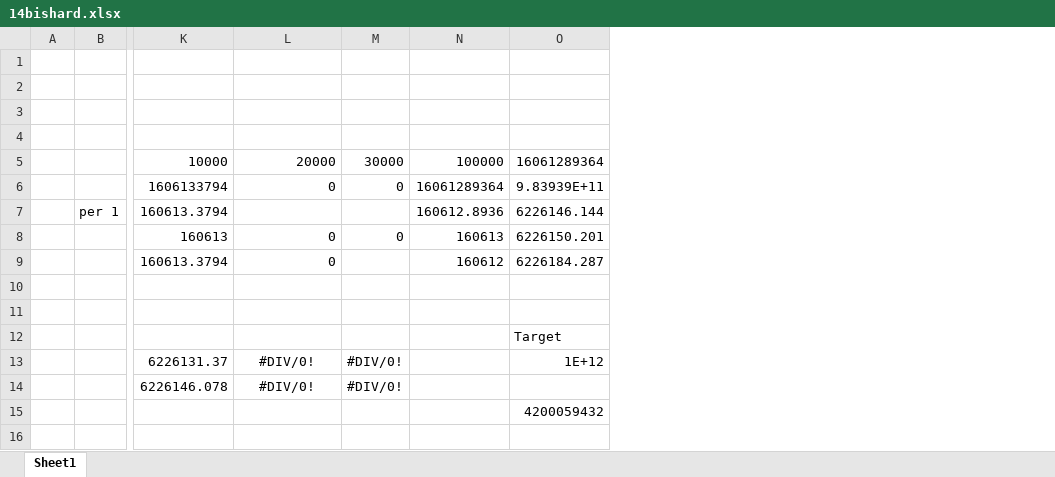
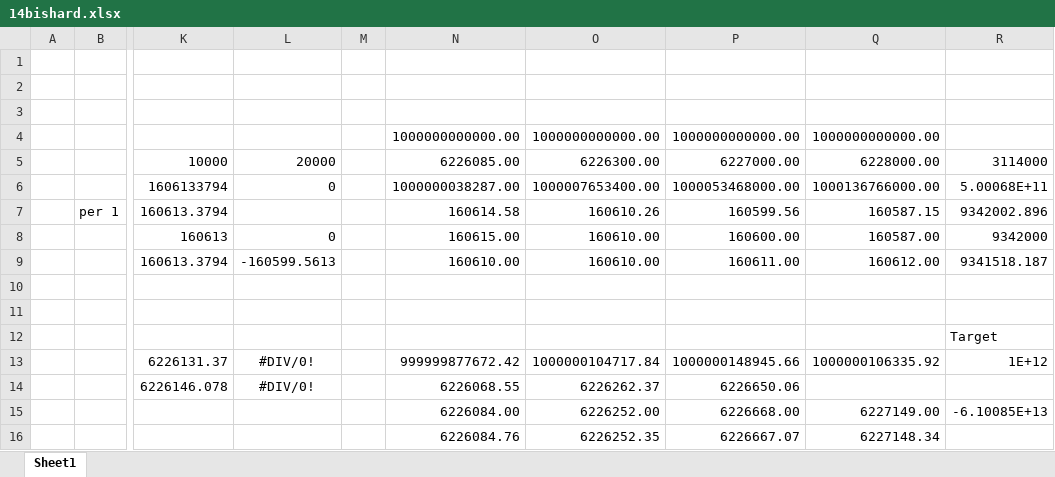
Before and after one commit to riensach/AoC2019, an Excel workbook: 14bishard.xlsx, sheet Sheet1, drawn as a sheet; only a part is shown, gaps mark what is left out; values as stored, in another font and other column widths than the file's, no borders; removed rows and columns are numbered as before the commit, all else as after; rows hold the shown columns only; the diff names each change by its address in the sheet, - before the commit and + after, or states it on an @@ line.

```diff
--- a/14bishard.xlsx (sheet Sheet1)
+++ b/14bishard.xlsx (sheet Sheet1)
-column M, rows 5-14: 30000 | 0 |  | 0 |  |  |  |  | #DIV/0! | #DIV/0!
-column N, rows 5-9: 100000 | 16061289364 | 160612.8936 | 160613 | 160612
-column O, rows 5-15: 16061289364 | 9.83939E+11 | 6226146.144 | 6226150.201 | 6226184.287 |  |  | Target | 1E+12 |  | 4200059432
+column M, empty
+column N, rows 4-15: 1000000000000.00 | 6226085.00 | 1000000038287.00 | 160614.58 | 160615.00 | 160610.00 |  |  |  | 999999877672.42 | 6226068.55 | 6226084.00
+column O, rows 4-15: 1000000000000.00 | 6226300.00 | 1000007653400.00 | 160610.26 | 160610.00 | 160610.00 |  |  |  | 1000000104717.84 | 6226262.37 | 6226252.00
+column P, rows 4-15: 1000000000000.00 | 6227000.00 | 1000053468000.00 | 160599.56 | 160600.00 | 160611.00 |  |  |  | 1000000148945.66 | 6226650.06 | 6226668.00
+column Q, rows 4-15: 1000000000000.00 | 6228000.00 | 1000136766000.00 | 160587.15 | 160587.00 | 160612.00 |  |  |  | 1000000106335.92 |  | 6227149.00
+column R, rows 5-15: 3114000 | 5.00068E+11 | 9342002.896 | 9342000 | 9341518.187 |  |  | Target | 1E+12 |  | -6.10085E+13
-row 4: (empty)
+row 4:  |  |  |  |  | 1000000000000.00 | 1000000000000.00 | 1000000000000.00 | 1000000000000.00
-L9: 0
+L9: -160599.5613
+row 16:  |  |  |  |  | 6226084.76 | 6226252.35 | 6226667.07 | 6227148.34
```
Also changed, not shown: formulas that keep their value, 5 other files.
